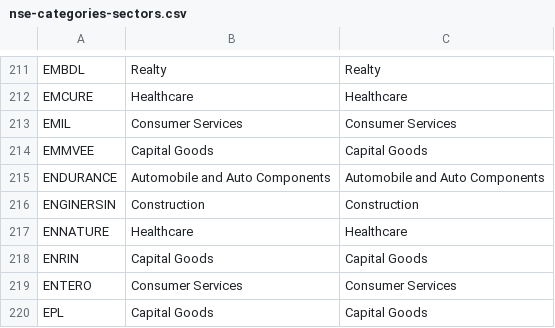
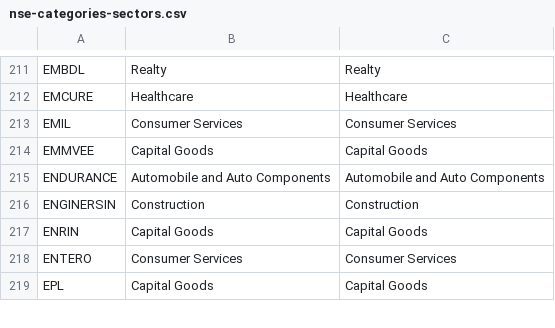
Before and after one commit to daksheshpatelinddp/amibroker-web-engine, a CSV file: nse-categories-sectors.csv, drawn as a sheet; only a part is shown, gaps mark what is left out; the diff names each change by its address in the sheet, - before the commit and + after, or states it on an @@ line.

```diff
--- a/nse-categories-sectors.csv
+++ b/nse-categories-sectors.csv
-row 217: ENNATURE | Healthcare | Healthcare
```
Also changed, not shown: nse-categories-groups.csv, nse-categories.csv, 1 other file.
